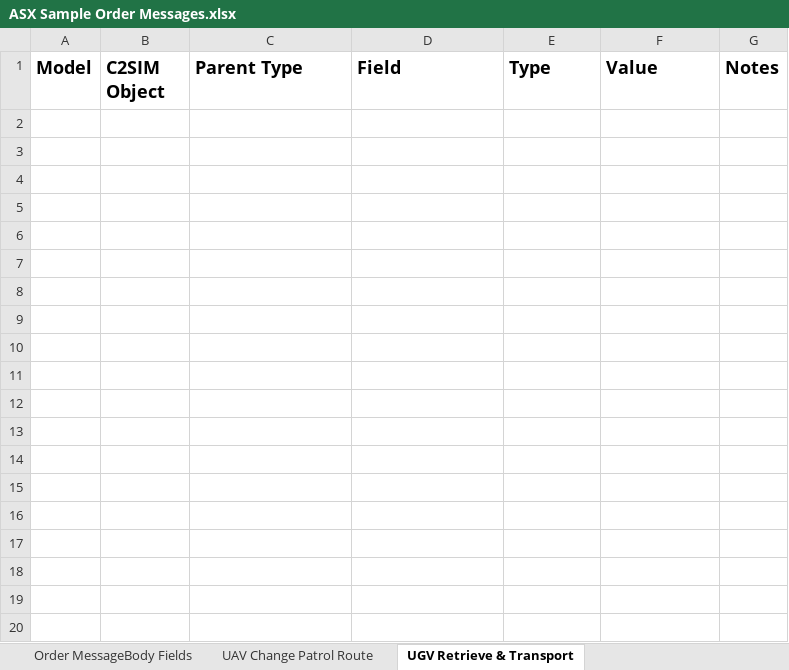
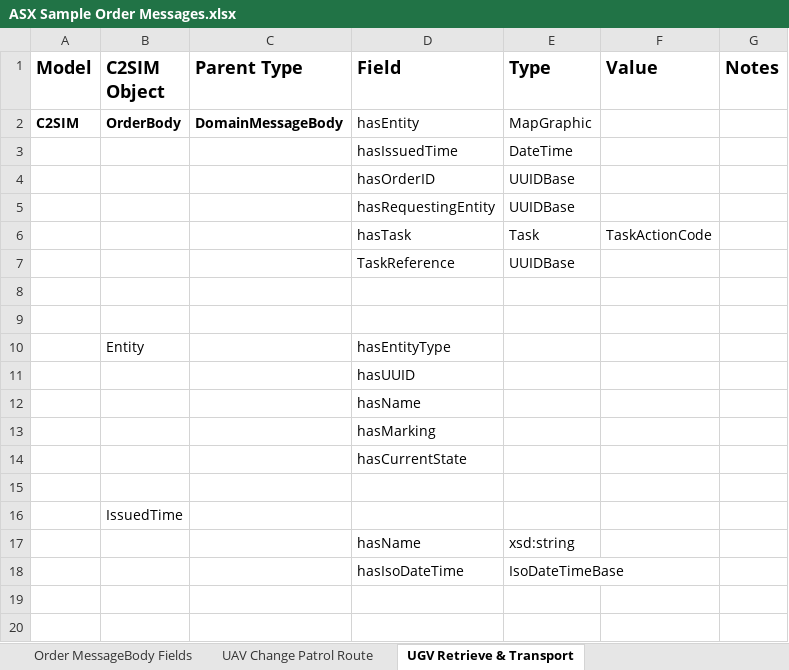
Before and after one commit to hyssostech/C2SIMArtifacts, an Excel workbook: Subgroups/ASX/Extension Definition Exercises/ASX Sample Order Messages.xlsx, sheet UGV Retrieve & Transport, drawn as a sheet; only a part is shown; values as stored, in another font and other column widths than the file's, no borders; the diff covers the shown part only; the diff names each change by its address in the sheet, - before the commit and + after, or states it on an @@ line.

Commit message:
Michael's updates.

```diff
--- a/Subgroups/ASX/Extension Definition Exercises/ASX Sample Order Messages.xlsx (sheet UGV Retrieve & Transport)
+++ b/Subgroups/ASX/Extension Definition Exercises/ASX Sample Order Messages.xlsx (sheet UGV Retrieve & Transport)
+row 2: C2SIM | OrderBody | DomainMessageBody | hasEntity | MapGraphic
+row 3:  |  |  | hasIssuedTime | DateTime
+row 4:  |  |  | hasOrderID | UUIDBase
+row 5:  |  |  | hasRequestingEntity | UUIDBase
+row 6:  |  |  | hasTask | Task | TaskActionCode
+row 7:  |  |  | TaskReference | UUIDBase
+row 8: (empty)
+row 9: (empty)
+row 10:  | Entity |  | hasEntityType
+row 11:  |  |  | hasUUID
+row 12:  |  |  | hasName
+row 13:  |  |  | hasMarking
+row 14:  |  |  | hasCurrentState
+row 15: (empty)
+row 16:  | IssuedTime
+row 17:  |  |  | hasName | xsd:string
+row 18:  |  |  | hasIsoDateTime | IsoDateTimeBase
+row 19: (empty)
+row 20: (empty)
```
Also changed, not shown: 9 added rows elsewhere in this sheet, sheet UAV Change Patrol Route.
